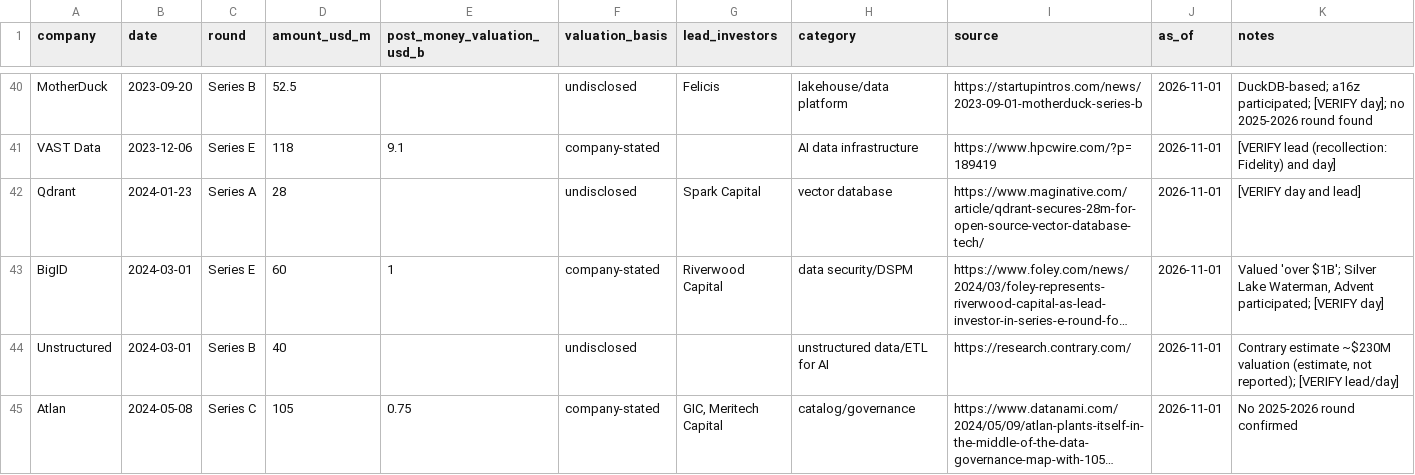
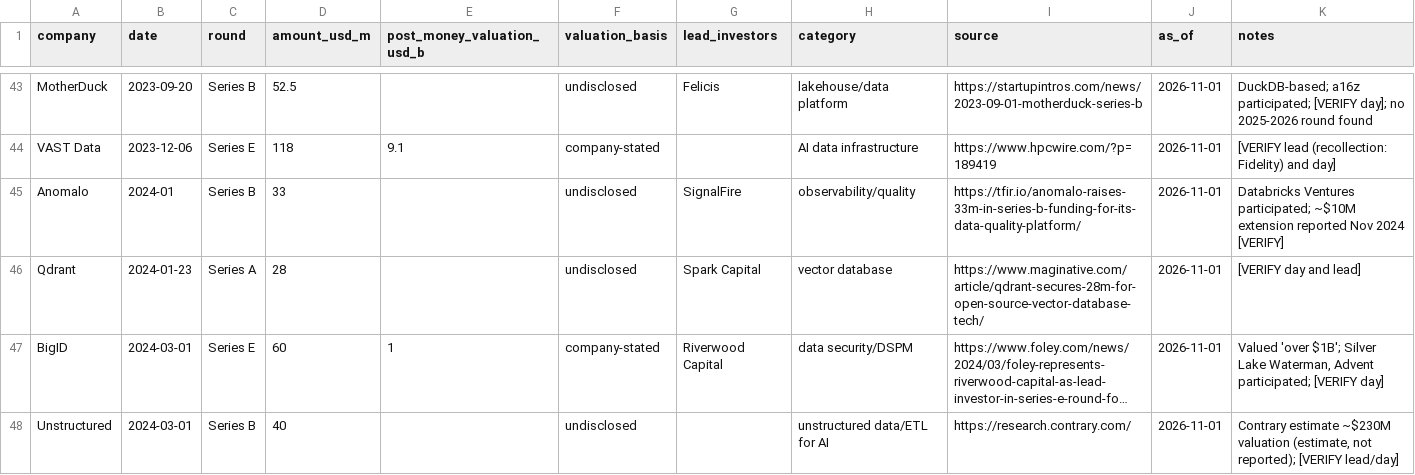
Before and after one commit to FrankHuang94/data_tech_db_claude, a CSV file: data/private_funding.csv, drawn as a sheet; only a part is shown, gaps mark what is left out; the shorter side is filled out with more unchanged rows; long unchanged cells end in …; the diff covers the shown part only.

```diff
--- a/data/private_funding.csv
+++ b/data/private_funding.csv
@@ -41,2 +44,3 @@ MotherDuck,2023-09-20,Series B,52.5,,undisclosed,Felicis,lakehouse/data platform
 VAST Data,2023-12-06,Series E,118,9.1,company-stated,,AI data infrastructure,https://www.hpcwire.com/?p=189419,2026-11-01,[VERIFY lead (recollection: Fidelity) and day]
+Anomalo,2024-01,Series B,33,,undisclosed,SignalFire,observability/quality,https://tfir.io/anomalo-raises-33m-in-series-b-funding-for-its-data-quality-platform/,2026-11-01,Databricks Ventures participated; ~$10M extension reported Nov 2024 [VERIFY]
 Qdrant,2024-01-23,Series A,28,,undisclosed,Spark Capital,vector database,https://www.maginative.com/article/qdrant-secures-28m-for-open-source-vector-database-tech/,2026-11-01,[VERIFY day and lead]
```
Also changed, not shown: 10 added rows and 6 edited cells elsewhere in this file, data/company_financials.csv, data/ma_deals.csv, 50 other files.
